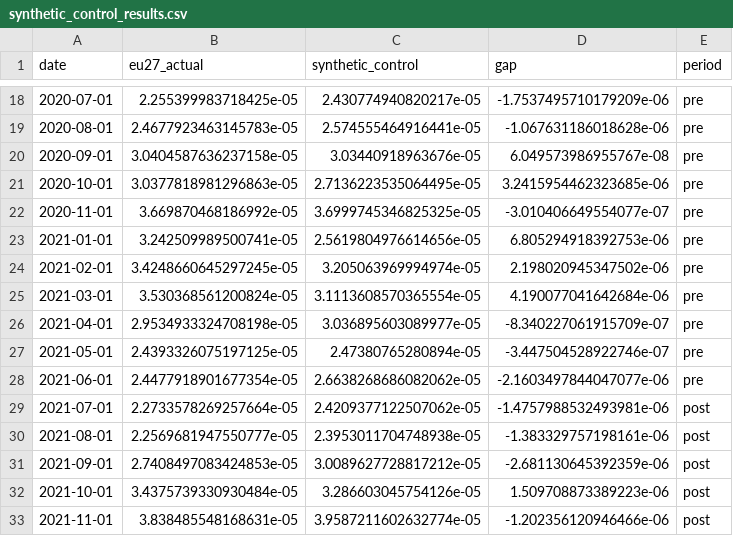
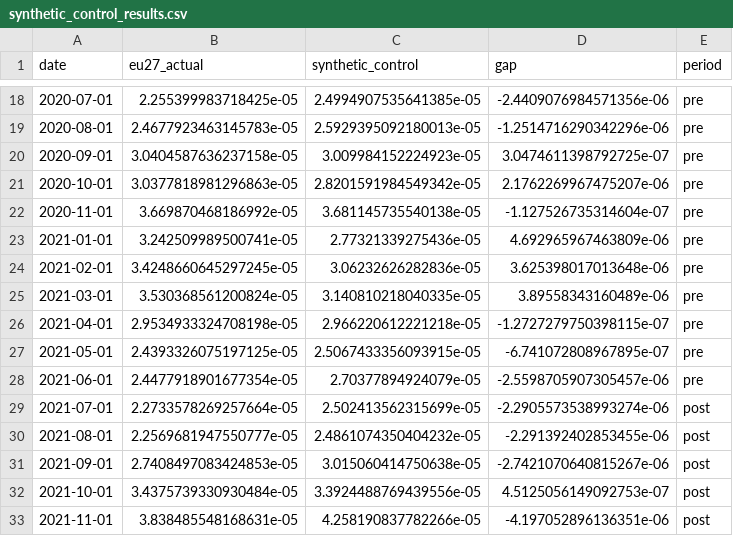
Before and after one commit to sakshimaske303-commits/GPIE, a CSV file: data/synthetic_control_results.csv, drawn as a sheet; only a part is shown, gaps mark what is left out; the diff covers the shown part only.

```diff
--- a/data/synthetic_control_results.csv
+++ b/data/synthetic_control_results.csv
@@ -18,16 +18,16 @@ date,eu27_actual,synthetic_control,gap,period
-2020-07-01,2.255399983718425e-05,2.430774940820217e-05,-1.7537495710179209e-06,pre
-2020-08-01,2.4677923463145783e-05,2.574555464916441e-05,-1.067631186018628e-06,pre
-2020-09-01,3.0404587636237158e-05,3.03440918963676e-05,6.049573986955767e-08,pre
-2020-10-01,3.0377818981296863e-05,2.7136223535064495e-05,3.2415954462323685e-06,pre
-2020-11-01,3.669870468186992e-05,3.6999745346825325e-05,-3.010406649554077e-07,pre
-2021-01-01,3.242509989500741e-05,2.5619804976614656e-05,6.805294918392753e-06,pre
-2021-02-01,3.4248660645297245e-05,3.205063969994974e-05,2.198020945347502e-06,pre
-2021-03-01,3.530368561200824e-05,3.1113608570365554e-05,4.190077041642684e-06,pre
-2021-04-01,2.9534933324708198e-05,3.036895603089977e-05,-8.340227061915709e-07,pre
-2021-05-01,2.4393326075197125e-05,2.47380765280894e-05,-3.447504528922746e-07,pre
-2021-06-01,2.4477918901677354e-05,2.6638268686082062e-05,-2.1603497844047077e-06,pre
-2021-07-01,2.2733578269257664e-05,2.4209377122507062e-05,-1.4757988532493981e-06,post
-2021-08-01,2.2569681947550777e-05,2.3953011704748938e-05,-1.383329757198161e-06,post
-2021-09-01,2.7408497083424853e-05,3.0089627728817212e-05,-2.681130645392359e-06,post
-2021-10-01,3.4375739330930484e-05,3.286603045754126e-05,1.509708873389223e-06,post
-2021-11-01,3.838485548168631e-05,3.9587211602632774e-05,-1.202356120946466e-06,post
+2020-07-01,2.255399983718425e-05,2.4994907535641385e-05,-2.4409076984571356e-06,pre
+2020-08-01,2.4677923463145783e-05,2.5929395092180013e-05,-1.2514716290342296e-06,pre
+2020-09-01,3.0404587636237158e-05,3.009984152224923e-05,3.0474611398792725e-07,pre
+2020-10-01,3.0377818981296863e-05,2.8201591984549342e-05,2.1762269967475207e-06,pre
+2020-11-01,3.669870468186992e-05,3.681145735540138e-05,-1.127526735314604e-07,pre
+2021-01-01,3.242509989500741e-05,2.77321339275436e-05,4.692965967463809e-06,pre
+2021-02-01,3.4248660645297245e-05,3.06232626282836e-05,3.625398017013648e-06,pre
+2021-03-01,3.530368561200824e-05,3.140810218040335e-05,3.89558343160489e-06,pre
+2021-04-01,2.9534933324708198e-05,2.966220612221218e-05,-1.2727279750398115e-07,pre
+2021-05-01,2.4393326075197125e-05,2.5067433356093915e-05,-6.741072808967895e-07,pre
+2021-06-01,2.4477918901677354e-05,2.70377894924079e-05,-2.5598705907305457e-06,pre
+2021-07-01,2.2733578269257664e-05,2.502413562315699e-05,-2.2905573538993274e-06,post
+2021-08-01,2.2569681947550777e-05,2.4861074350404232e-05,-2.291392402853455e-06,post
+2021-09-01,2.7408497083424853e-05,3.015060414750638e-05,-2.7421070640815267e-06,post
+2021-10-01,3.4375739330930484e-05,3.3924488769439556e-05,4.5125056149092753e-07,post
+2021-11-01,3.838485548168631e-05,4.258190837782266e-05,-4.197052896136351e-06,post
```
Also changed, not shown: 94 edited cells elsewhere in this file, 52 other files.
